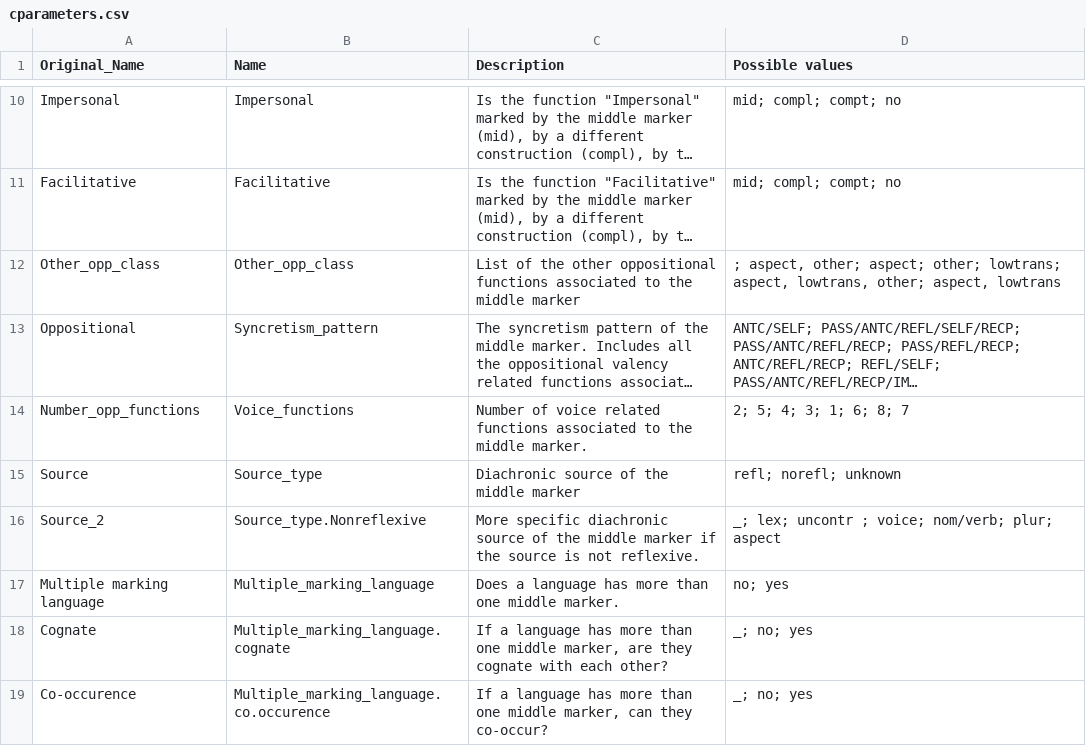
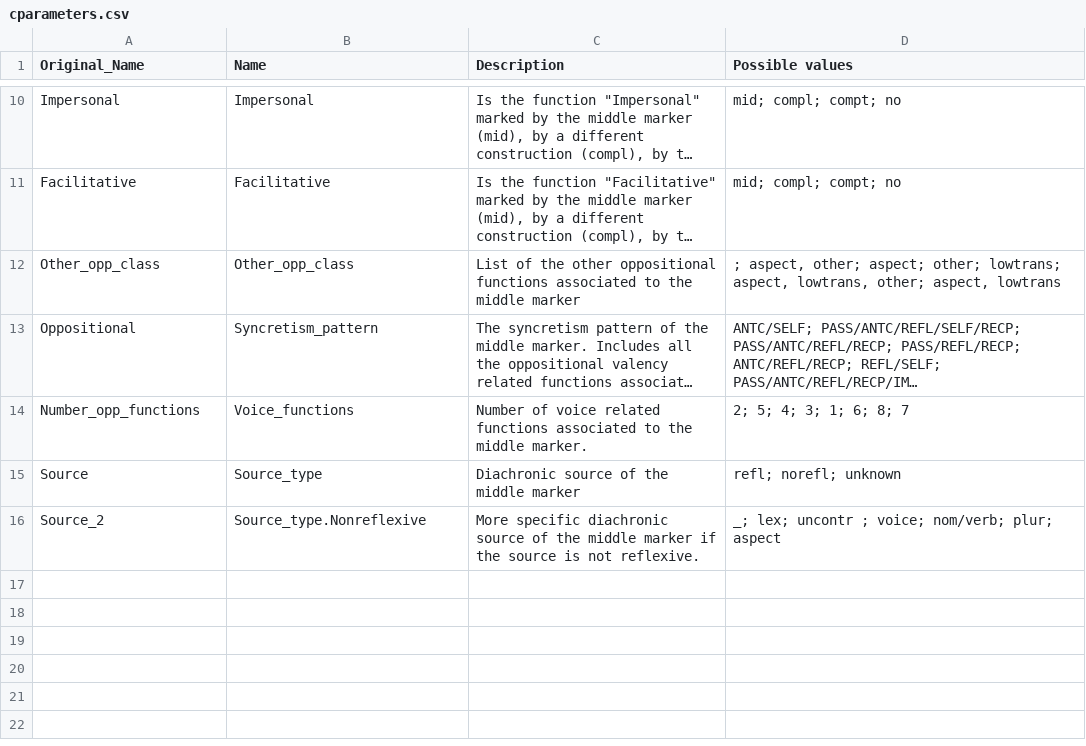
Before and after one commit to cldf-datasets/inglesemiddlevoice, a CSV file: etc/cparameters.csv, drawn as a sheet; only a part is shown, gaps mark what is left out; long unchanged cells end in ….

```diff
--- a/etc/cparameters.csv
+++ b/etc/cparameters.csv
@@ -16,4 +16 @@ Source,Source_type,Diachronic source of the middle marker,refl; norefl; unknown
 Source_2,Source_type.Nonreflexive,More specific diachronic source of the middle marker if the source is not reflexive.,_; lex; uncontr ; voice; nom/verb; plur; aspect
-Multiple marking language,Multiple_marking_language,Does a language has more than one middle marker.,no; yes
-Cognate,Multiple_marking_language.cognate,"If a language has more than one middle marker, are they cognate with each other?",_; no; yes
-Co-occurence,Multiple_marking_language.co.occurence,"If a language has more than one middle marker, can they co-occur?",_; no; yes
```
Also changed, not shown: etc/ccodes.csv, raw/Database_middlevoice_final.csv, 5 other files.
